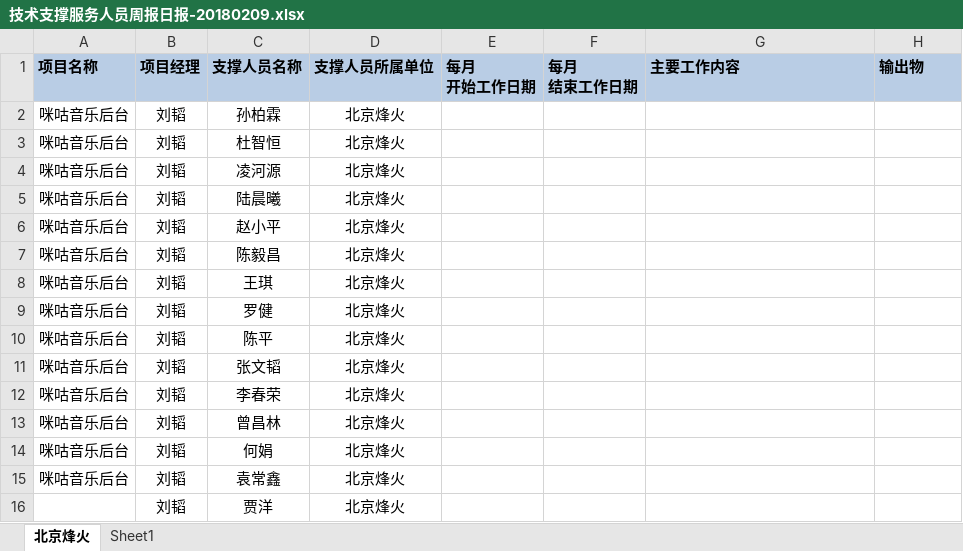
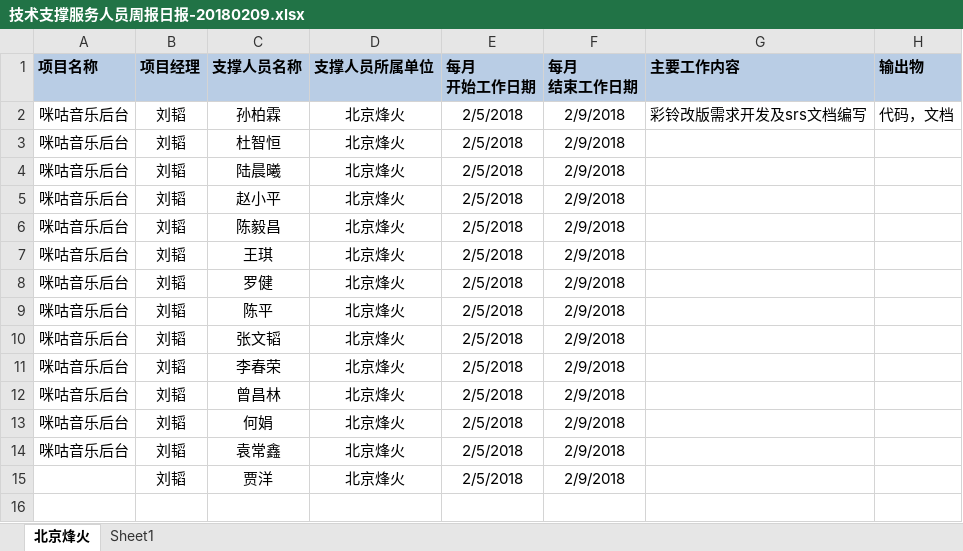
Before and after one commit to just-forking/weekReport, an Excel workbook: 2018周报/20180209周报/技术支撑服务人员周报日报-20180209.xlsx, sheet 北京烽火, drawn as a sheet; values as stored, in another font and other column widths than the file's, no borders; removed rows and columns are numbered as before the commit, all else as after; the diff names each change by its address in the sheet, - before the commit and + after, or states it on an @@ line.

```diff
--- a/2018周报/20180209周报/技术支撑服务人员周报日报-20180209.xlsx (sheet 北京烽火)
+++ b/2018周报/20180209周报/技术支撑服务人员周报日报-20180209.xlsx (sheet 北京烽火)
-E2:E3 (每月 开始工作日期): (empty)
+E2:E3 (每月 开始工作日期): 2/5/2018
-F2:F3 (每月 结束工作日期): (empty)
+F2:F3 (每月 结束工作日期): 2/9/2018
-G2 (主要工作内容): (empty)
+G2 (主要工作内容): 彩铃改版需求开发及srs文档编写
-H2 (输出物): (empty)
+H2 (输出物): 代码，文档
-row 4: 咪咕音乐后台 | 刘韬 | 凌河源 | 北京烽火
-E4:E15 (每月 开始工作日期): (empty)
+E4:E15 (每月 开始工作日期): 2/5/2018
-F4:F15 (每月 结束工作日期): (empty)
+F4:F15 (每月 结束工作日期): 2/9/2018
```
Also changed, not shown: 2018周报/20180126周报/技术支撑服务人员周报日报-20180126.xlsx, 2018周报/20180202周报/技术支撑服务人员周报日报-20180202.xlsx.
